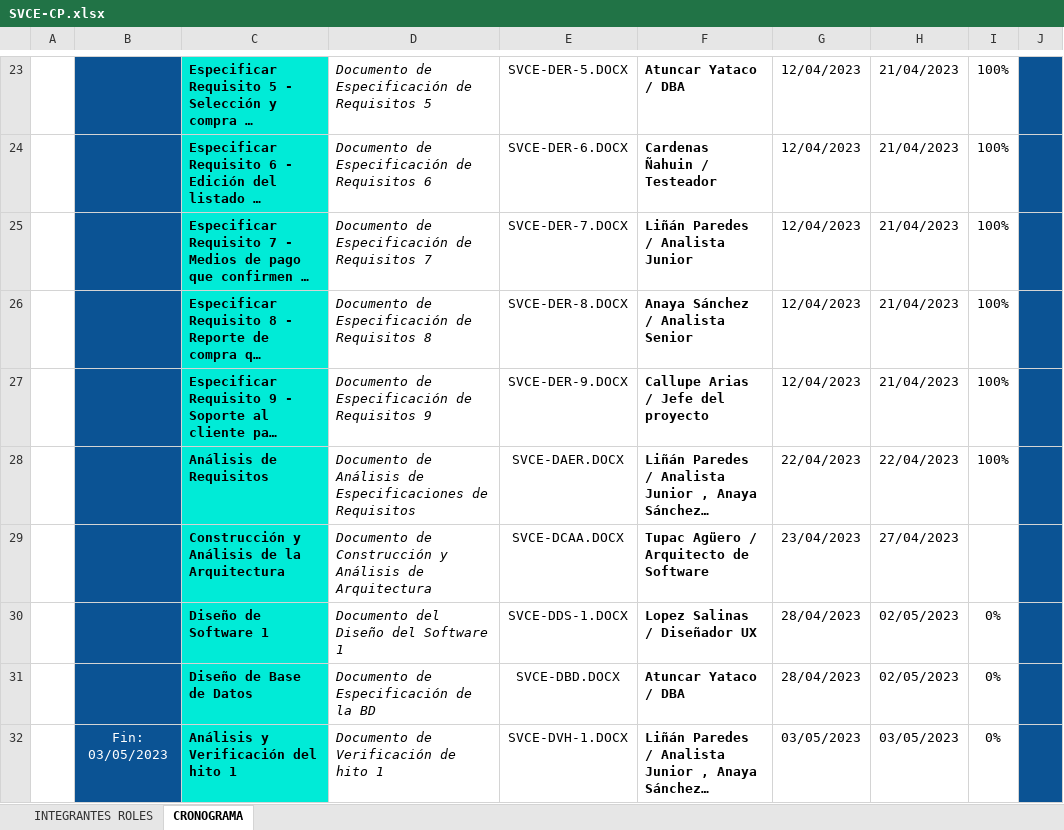
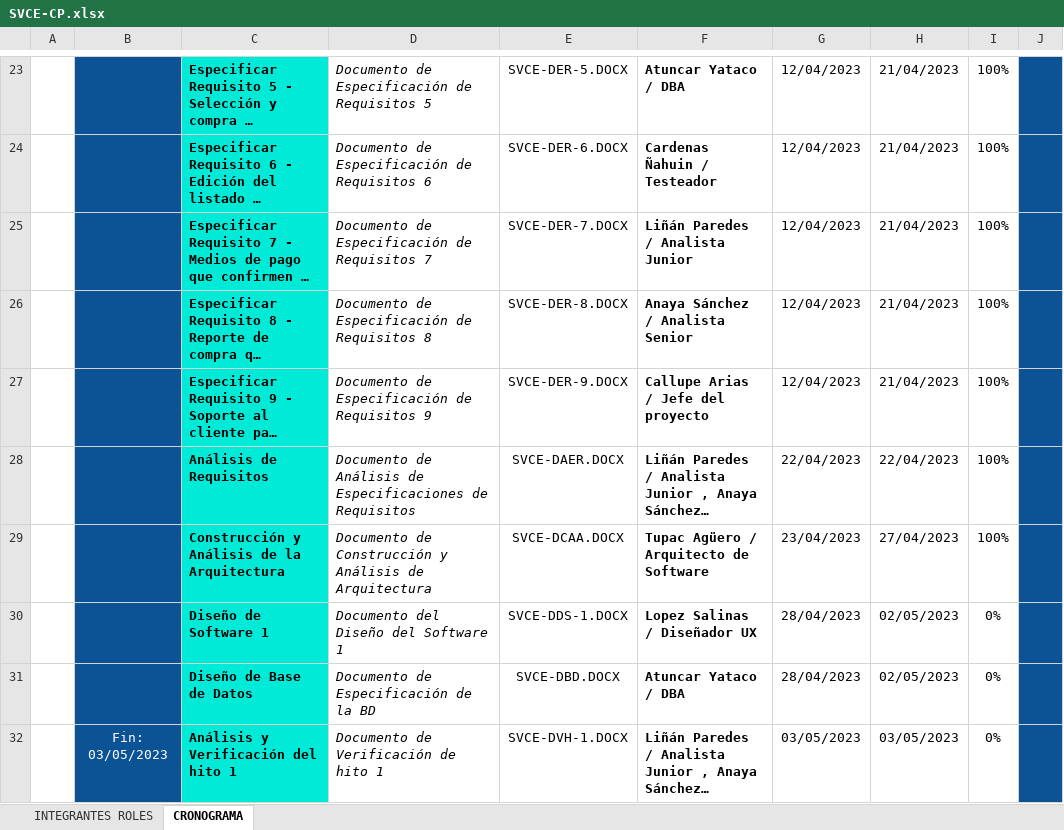
Before and after one commit to JeffersonCallupe/Proyecto-Gesti-n-de-Software, an Excel workbook: Desarrollo/SVCE/Documentos/SVCE-CP.xlsx, sheet CRONOGRAMA, drawn as a sheet; only a part is shown, gaps mark what is left out; long unchanged cells end in …; values as stored, in another font and other column widths than the file's, no borders; charts and pictures not drawn; the diff names each change by its address in the sheet, - before the commit and + after, or states it on an @@ line.

Commit message:
Add files via upload

```diff
--- a/Desarrollo/SVCE/Documentos/SVCE-CP.xlsx (sheet CRONOGRAMA)
+++ b/Desarrollo/SVCE/Documentos/SVCE-CP.xlsx (sheet CRONOGRAMA)
-I29: (empty)
+I29: 100%
```
Also changed, not shown: charts or pictures.
